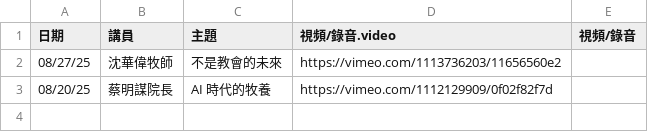
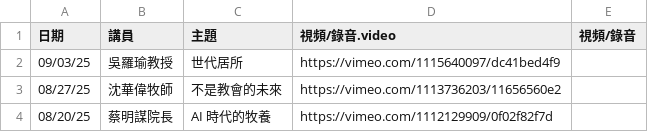
Before and after one commit to cwts-edu/cwts-web, a CSV file: src/data/csv/assembly/2025-H2.csv, drawn as a sheet; the diff names each change by its address in the sheet, - before the commit and + after, or states it on an @@ line.

Commit message:
Update assembly files
post video and update assembly files

```diff
--- a/src/data/csv/assembly/2025-H2.csv
+++ b/src/data/csv/assembly/2025-H2.csv
+row 2: 09/03/25 | 吳羅瑜教授 | 世代居所 | https://vimeo.com/1115640097/dc41bed4f9
```
Also changed, not shown: src/data/csv/assembly/upcoming.csv.
